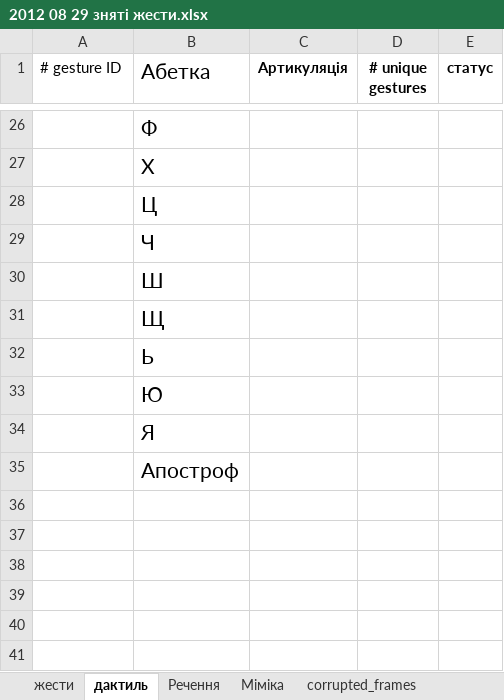
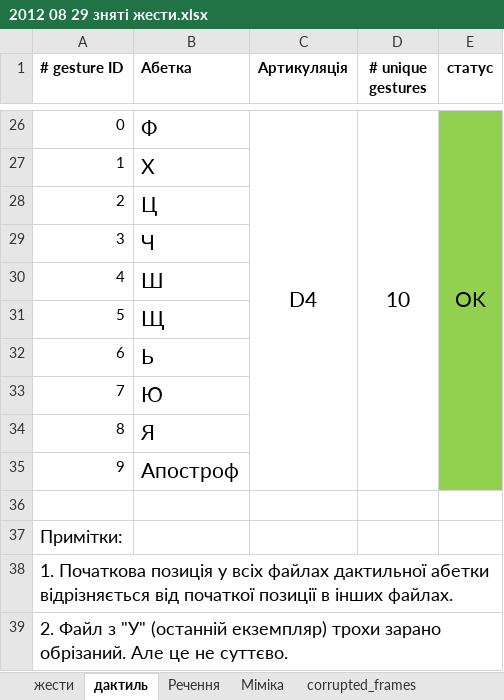
Before and after one commit to dizcza/GesturesSpeech, an Excel workbook: 2012 08 29 зняті жести.xlsx, sheet дактиль, drawn as a sheet; only a part is shown, gaps mark what is left out; values as stored, in another font and other column widths than the file's, no borders; the diff covers the shown part only; the diff names each change by its address in the sheet, - before the commit and + after, or states it on an @@ line.

```diff
--- a/2012 08 29 зняті жести.xlsx (sheet дактиль)
+++ b/2012 08 29 зняті жести.xlsx (sheet дактиль)
-A1:B1 bold: off
+A1:B1 bold: on
@@ B1 text size: smaller @@
-A26 (# gesture ID): (empty)
+A26 (# gesture ID): 0
-C26 (Артикуляція): (empty)
+C26 (Артикуляція): D4
+C26:C35 merged
-D26 (# unique gestures): (empty)
+D26 (# unique gestures): 10
+D26:D35 merged
-E26:E35 fill: none
+E26:E35 fill: #92D050
-E26 (статус): (empty)
+E26 (статус): OK
+E26:E35 merged
-A27 (# gesture ID): (empty)
+A27 (# gesture ID): 1
-A28 (# gesture ID): (empty)
+A28 (# gesture ID): 2
-A29 (# gesture ID): (empty)
+A29 (# gesture ID): 3
-A30 (# gesture ID): (empty)
+A30 (# gesture ID): 4
-A31 (# gesture ID): (empty)
+A31 (# gesture ID): 5
-A32 (# gesture ID): (empty)
+A32 (# gesture ID): 6
-A33 (# gesture ID): (empty)
+A33 (# gesture ID): 7
-A34 (# gesture ID): (empty)
+A34 (# gesture ID): 8
-A35 (# gesture ID): (empty)
+A35 (# gesture ID): 9
+row 36: (empty)
+row 37: Примітки:
+row 38: 1. Початкова позиція у всіх файлах дактильної абетки відрізняється від початкої позиції в інших файлах.
+row 39: 2. Файл з "У" (останній екземпляр) трохи зарано обрізаний. Але це не суттєво.
```
Also changed, not shown: 23 edited cells, cell formats and merged cells elsewhere in this sheet, 5 other files.
